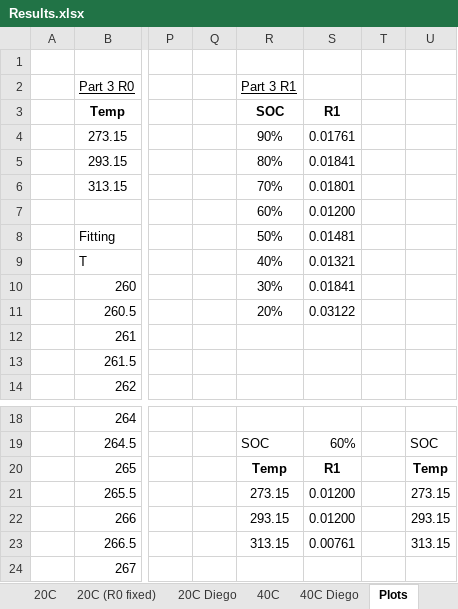
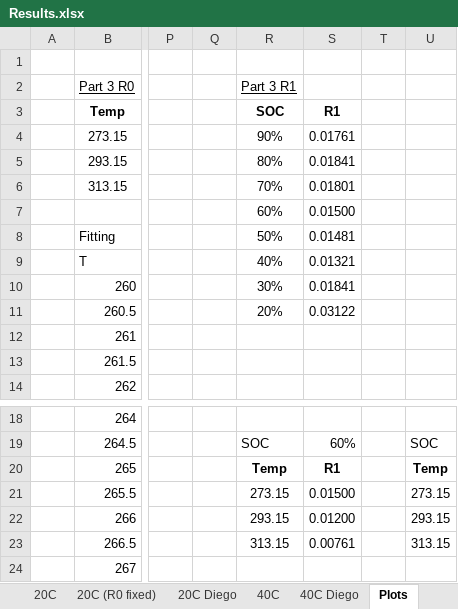
Before and after one commit to joshdohler/FCTT_Project_3, an Excel workbook: Results.xlsx, sheet Plots, drawn as a sheet; only a part is shown, gaps mark what is left out; values as stored, in another font and other column widths than the file's, no borders; charts and pictures not drawn; the diff names each change by its address in the sheet, - before the commit and + after, or states it on an @@ line.

```diff
--- a/Results.xlsx (sheet Plots)
+++ b/Results.xlsx (sheet Plots)
-S7: 0.01200
+S7: 0.01500
-S21: 0.01200
+S21: 0.01500
```
Also changed, not shown: sheet 20C (R0 fixed), sheet 0C, charts or pictures, 5 other files.
